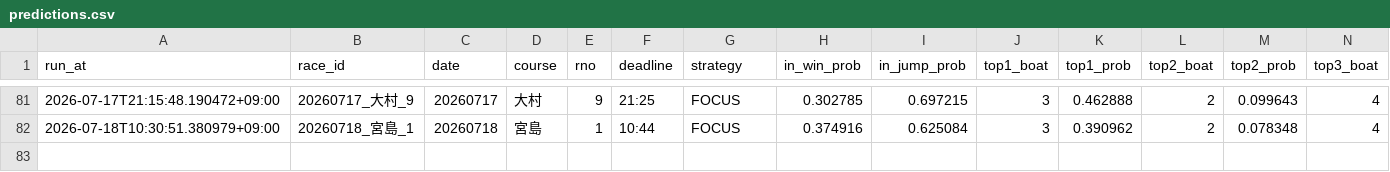
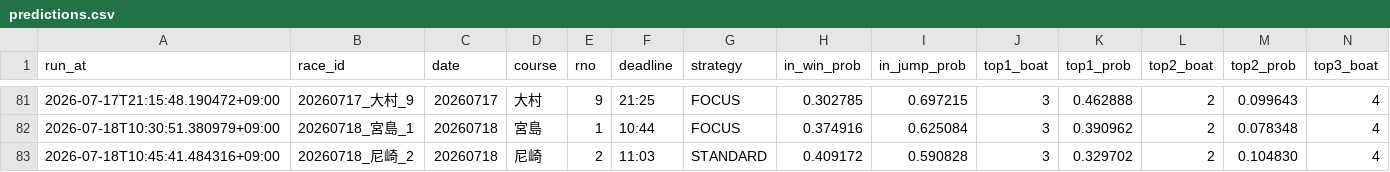
Before and after one commit to kibidanngo3/boatrace_bot, a CSV file: predictions.csv, drawn as a sheet; only a part is shown, gaps mark what is left out; rows hold the shown columns only; the diff names each change by its address in the sheet, - before the commit and + after, or states it on an @@ line.

```diff
--- a/predictions.csv
+++ b/predictions.csv
+row 83: 2026-07-18T10:45:41.484316+09:00 | 20260718_尼崎_2 | 20260718 | 尼崎 | 2 | 11:03 | STANDARD | 0.409172 | 0.590828 | 3 | 0.329702 | 2 | 0.104830 | 4
```
Also changed, not shown: 2 other files.
